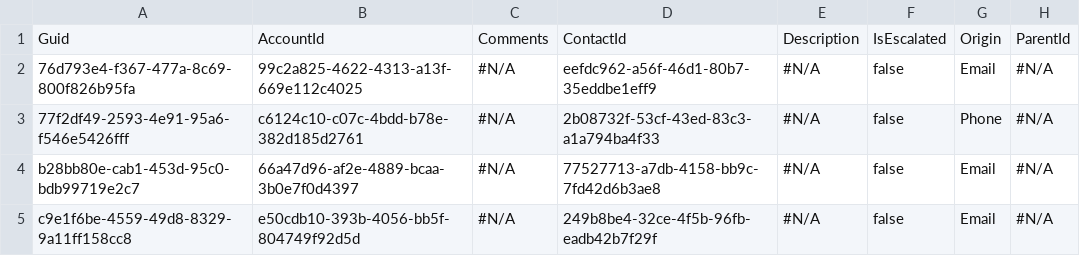
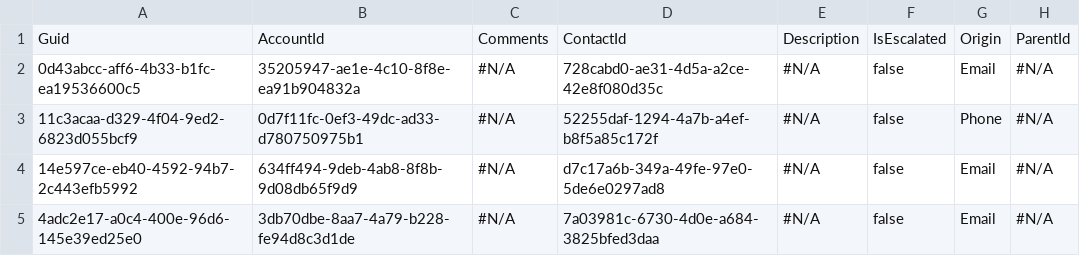
Before and after one commit to Prodlymoover/CPQ-Test--31, a CSV file: Case.csv, drawn as a sheet; only a part is shown; the diff names each change by its address in the sheet, - before the commit and + after, or states it on an @@ line.

```diff
--- a/Case.csv
+++ b/Case.csv
-A2: 76d793e4-f367-477a-8c69-800f826b95fa
+A2: 0d43abcc-aff6-4b33-b1fc-ea19536600c5
-B2: 99c2a825-4622-4313-a13f-669e112c4025
+B2: 35205947-ae1e-4c10-8f8e-ea91b904832a
-D2: eefdc962-a56f-46d1-80b7-35eddbe1eff9
+D2: 728cabd0-ae31-4d5a-a2ce-42e8f080d35c
-A3: 77f2df49-2593-4e91-95a6-f546e5426fff
+A3: 11c3acaa-d329-4f04-9ed2-6823d055bcf9
-B3: c6124c10-c07c-4bdd-b78e-382d185d2761
+B3: 0d7f11fc-0ef3-49dc-ad33-d780750975b1
-D3: 2b08732f-53cf-43ed-83c3-a1a794ba4f33
+D3: 52255daf-1294-4a7b-a4ef-b8f5a85c172f
-A4: b28bb80e-cab1-453d-95c0-bdb99719e2c7
+A4: 14e597ce-eb40-4592-94b7-2c443efb5992
-B4: 66a47d96-af2e-4889-bcaa-3b0e7f0d4397
+B4: 634ff494-9deb-4ab8-8f8b-9d08db65f9d9
-D4: 77527713-a7db-4158-bb9c-7fd42d6b3ae8
+D4: d7c17a6b-349a-49fe-97e0-5de6e0297ad8
-A5: c9e1f6be-4559-49d8-8329-9a11ff158cc8
+A5: 4adc2e17-a0c4-400e-96d6-145e39ed25e0
-B5: e50cdb10-393b-4056-bb5f-804749f92d5d
+B5: 3db70dbe-8aa7-4a79-b228-fe94d8c3d1de
-D5: 249b8be4-32ce-4f5b-96fb-eadb42b7f29f
+D5: 7a03981c-6730-4d0e-a684-3825bfed3daa
```
Also changed, not shown: Account.csv, Asset.csv, 3 other files.
